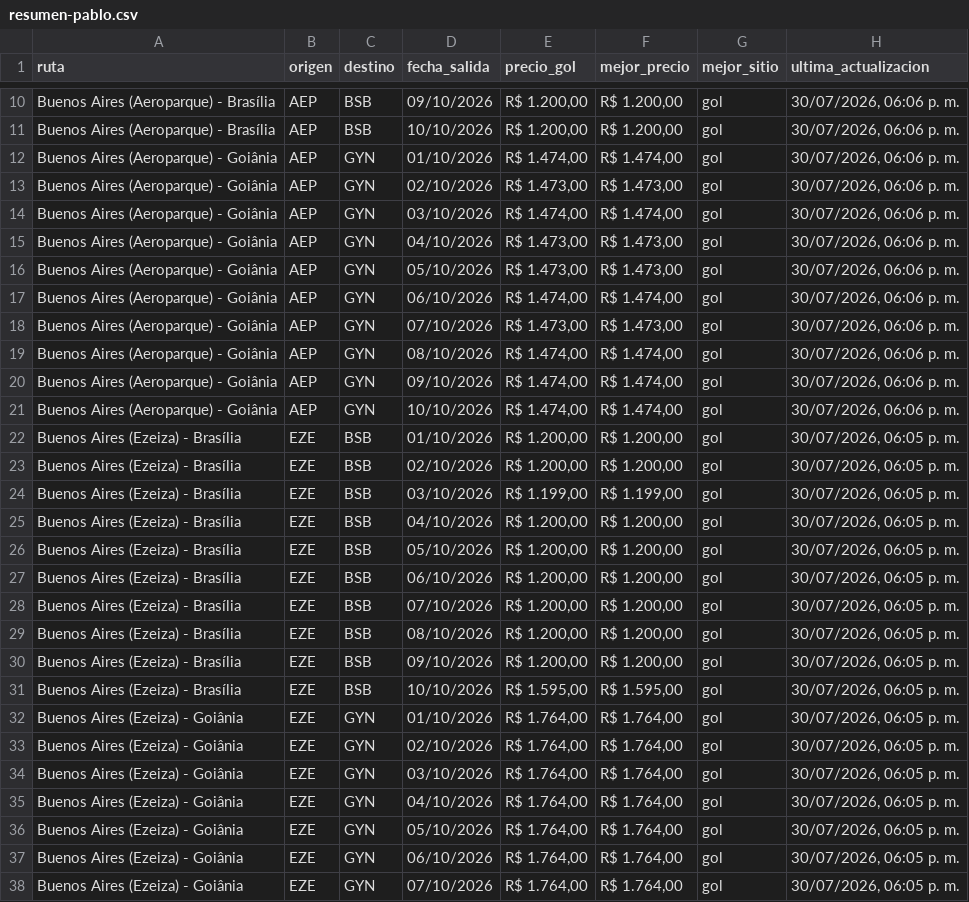
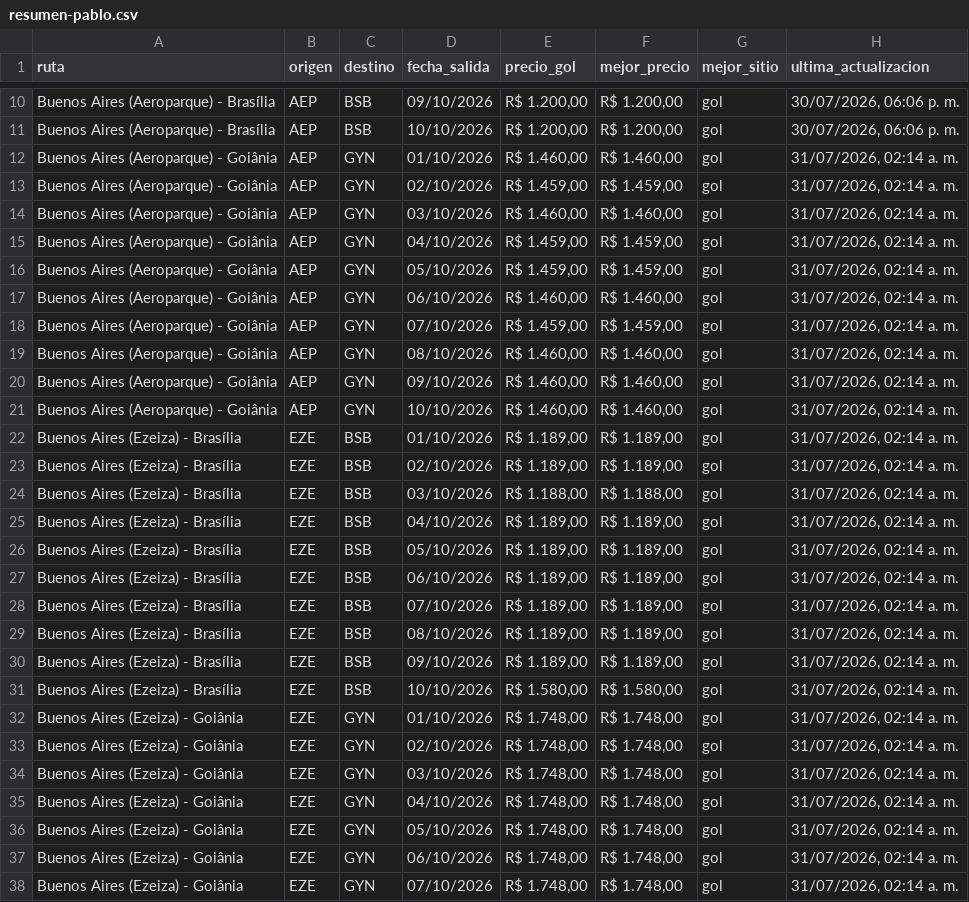
Before and after one commit to PabloNicolasAcevedo/vuelos-tracker, a CSV file: data/resumen-pablo.csv, drawn as a sheet; only a part is shown, gaps mark what is left out; the diff covers the shown part only; the diff names each change by its address in the sheet, - before the commit and + after, or states it on an @@ line.

```diff
--- a/data/resumen-pablo.csv
+++ b/data/resumen-pablo.csv
-E12 (precio_gol): R$ 1.474,00
+E12 (precio_gol): R$ 1.460,00
-F12 (mejor_precio): R$ 1.474,00
+F12 (mejor_precio): R$ 1.460,00
-H12:H21 (ultima_actualizacion): 30/07/2026, 06:06 p. m.
+H12:H21 (ultima_actualizacion): 31/07/2026, 02:14 a. m.
-E13 (precio_gol): R$ 1.473,00
+E13 (precio_gol): R$ 1.459,00
-F13 (mejor_precio): R$ 1.473,00
+F13 (mejor_precio): R$ 1.459,00
-E14 (precio_gol): R$ 1.474,00
+E14 (precio_gol): R$ 1.460,00
-F14 (mejor_precio): R$ 1.474,00
+F14 (mejor_precio): R$ 1.460,00
-E15:E16 (precio_gol): R$ 1.473,00
+E15:E16 (precio_gol): R$ 1.459,00
-F15:F16 (mejor_precio): R$ 1.473,00
+F15:F16 (mejor_precio): R$ 1.459,00
-E17 (precio_gol): R$ 1.474,00
+E17 (precio_gol): R$ 1.460,00
-F17 (mejor_precio): R$ 1.474,00
+F17 (mejor_precio): R$ 1.460,00
-E18 (precio_gol): R$ 1.473,00
+E18 (precio_gol): R$ 1.459,00
-F18 (mejor_precio): R$ 1.473,00
+F18 (mejor_precio): R$ 1.459,00
-E19:E21 (precio_gol): R$ 1.474,00
+E19:E21 (precio_gol): R$ 1.460,00
-F19:F21 (mejor_precio): R$ 1.474,00
+F19:F21 (mejor_precio): R$ 1.460,00
-E22:E23 (precio_gol): R$ 1.200,00
+E22:E23 (precio_gol): R$ 1.189,00
-F22:F23 (mejor_precio): R$ 1.200,00
+F22:F23 (mejor_precio): R$ 1.189,00
-H22:H38 (ultima_actualizacion): 30/07/2026, 06:05 p. m.
+H22:H38 (ultima_actualizacion): 31/07/2026, 02:14 a. m.
-E24 (precio_gol): R$ 1.199,00
+E24 (precio_gol): R$ 1.188,00
-F24 (mejor_precio): R$ 1.199,00
+F24 (mejor_precio): R$ 1.188,00
-E25:E30 (precio_gol): R$ 1.200,00
+E25:E30 (precio_gol): R$ 1.189,00
-F25:F30 (mejor_precio): R$ 1.200,00
+F25:F30 (mejor_precio): R$ 1.189,00
-E31 (precio_gol): R$ 1.595,00
+E31 (precio_gol): R$ 1.580,00
-F31 (mejor_precio): R$ 1.595,00
+F31 (mejor_precio): R$ 1.580,00
-E32:E38 (precio_gol): R$ 1.764,00
+E32:E38 (precio_gol): R$ 1.748,00
-F32:F38 (mejor_precio): R$ 1.764,00
+F32:F38 (mejor_precio): R$ 1.748,00
```
Also changed, not shown: 9 edited cells elsewhere in this file, data/resumen-david.csv, 13 other files.
